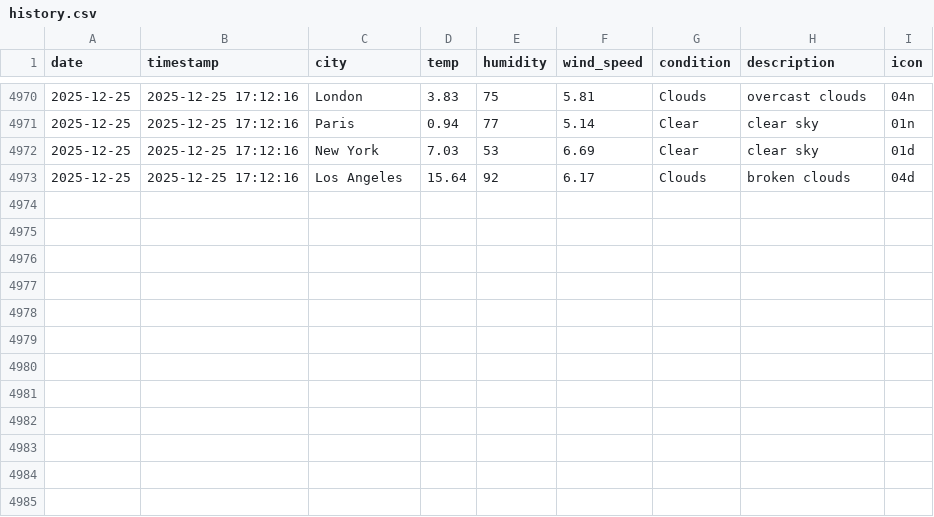
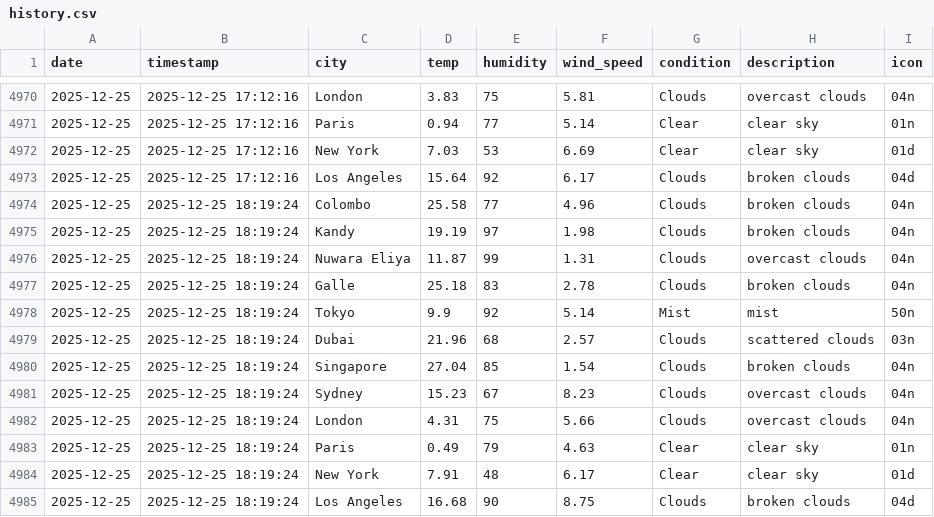
Before and after one commit to AtheequeFurkhan/Aero, a CSV file: data/history.csv, drawn as a sheet; only a part is shown, gaps mark what is left out.

```diff
--- a/data/history.csv
+++ b/data/history.csv
@@ -4973 +4973,13 @@ date,timestamp,city,temp,humidity,wind_speed,condition,description,icon
 2025-12-25,2025-12-25 17:12:16,Los Angeles,15.64,92,6.17,Clouds,broken clouds,04d
+2025-12-25,2025-12-25 18:19:24,Colombo,25.58,77,4.96,Clouds,broken clouds,04n
+2025-12-25,2025-12-25 18:19:24,Kandy,19.19,97,1.98,Clouds,broken clouds,04n
+2025-12-25,2025-12-25 18:19:24,Nuwara Eliya,11.87,99,1.31,Clouds,overcast clouds,04n
+2025-12-25,2025-12-25 18:19:24,Galle,25.18,83,2.78,Clouds,broken clouds,04n
+2025-12-25,2025-12-25 18:19:24,Tokyo,9.9,92,5.14,Mist,mist,50n
+2025-12-25,2025-12-25 18:19:24,Dubai,21.96,68,2.57,Clouds,scattered clouds,03n
+2025-12-25,2025-12-25 18:19:24,Singapore,27.04,85,1.54,Clouds,broken clouds,04n
+2025-12-25,2025-12-25 18:19:24,Sydney,15.23,67,8.23,Clouds,overcast clouds,04n
+2025-12-25,2025-12-25 18:19:24,London,4.31,75,5.66,Clouds,overcast clouds,04n
+2025-12-25,2025-12-25 18:19:24,Paris,0.49,79,4.63,Clear,clear sky,01n
+2025-12-25,2025-12-25 18:19:24,New York,7.91,48,6.17,Clear,clear sky,01d
+2025-12-25,2025-12-25 18:19:24,Los Angeles,16.68,90,8.75,Clouds,broken clouds,04d
```
Also changed, not shown: 3 other files.
